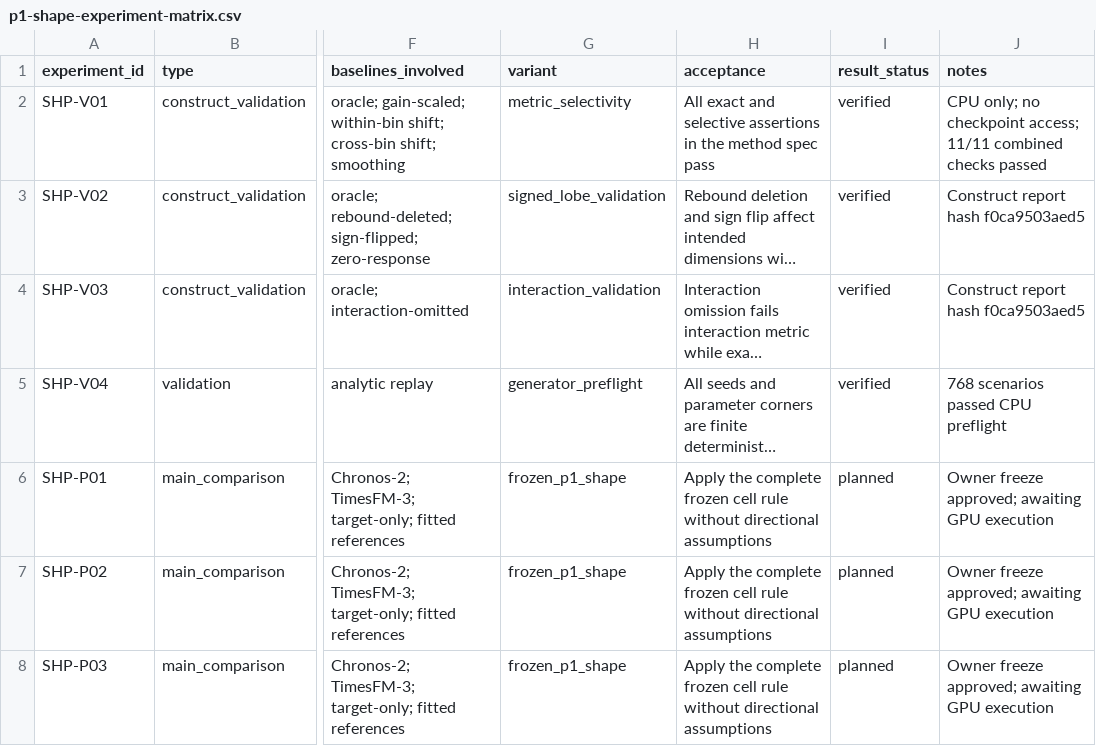
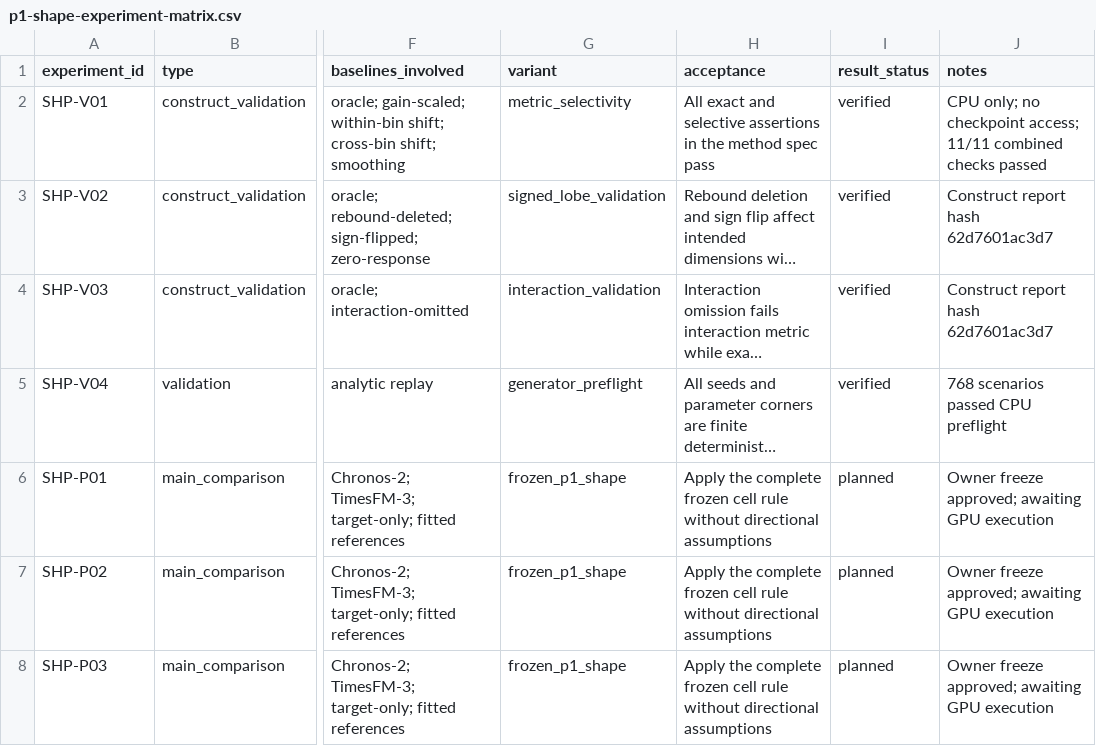
Before and after one commit to FlyMe2star/tsfm-covariate-faithfulness, a CSV file: notes/design/p1-shape-experiment-matrix.csv, drawn as a sheet; only a part is shown, gaps mark what is left out; long unchanged cells end in …; the diff names each change by its address in the sheet, - before the commit and + after, or states it on an @@ line.

```diff
--- a/notes/design/p1-shape-experiment-matrix.csv
+++ b/notes/design/p1-shape-experiment-matrix.csv
-J3:J4 (notes): Construct report hash f0ca9503aed5
+J3:J4 (notes): Construct report hash 62d7601ac3d7
```
Also changed, not shown: issues/2026-09-19_p1-shape.csv, 4 other files.
